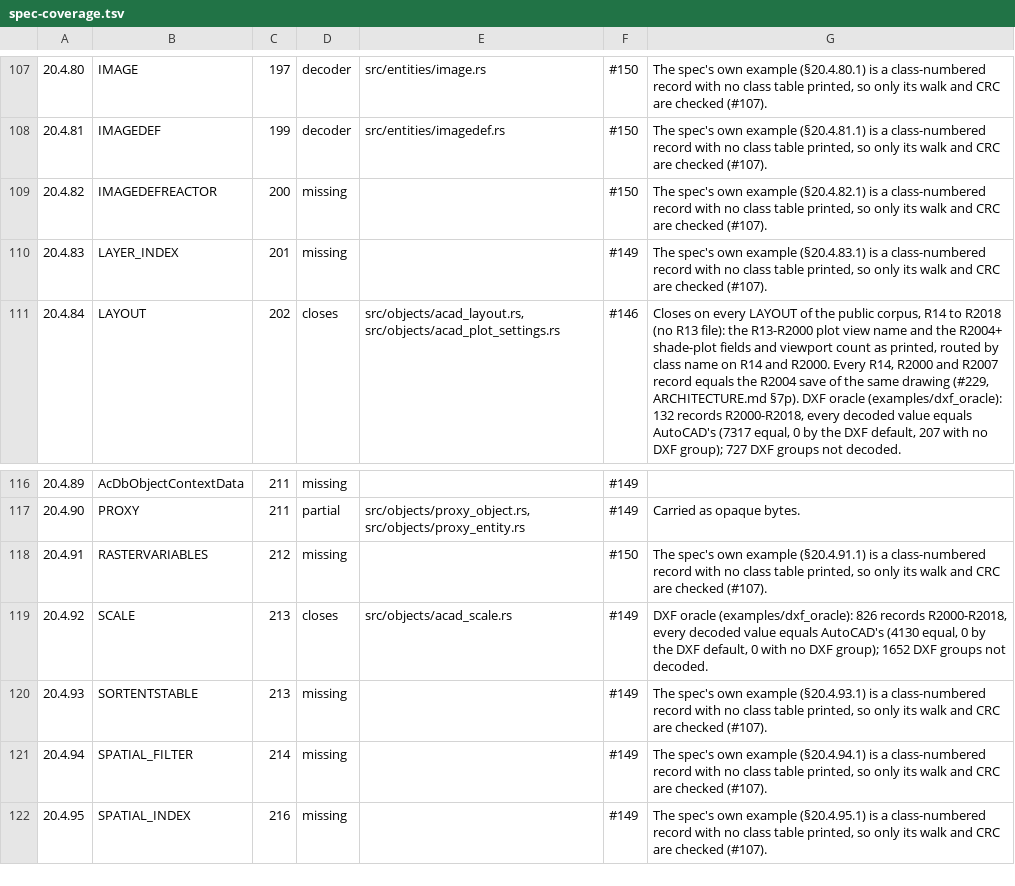
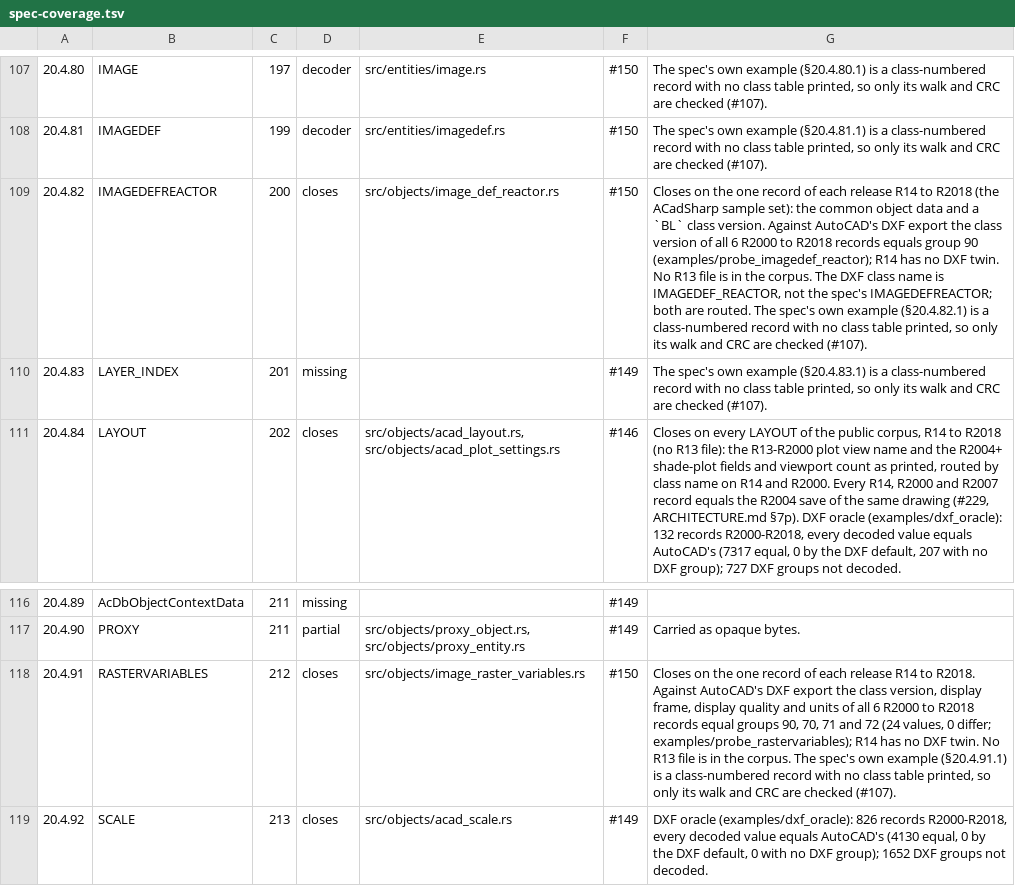
Before and after one commit to DrunkOnJava/dwg-rs, a TSV file: docs/data/spec-coverage.tsv, drawn as a sheet; only a part is shown, gaps mark what is left out; the shorter side is filled out with more unchanged rows; the diff names each change by its address in the sheet, - before the commit and + after, or states it on an @@ line.

Commit message:
feat(objects): decode IMAGEDEF_REACTOR and RASTERVARIABLES (§20.4.82, §20.4.91, #150) (#305)
* feat(objects): decode IMAGEDEF_REACTOR and RASTERVARIABLES (§20.4.82, §20.4.91, #150)

Both objects are the common object data and a class version, RASTERVARIABLES
with three BS after it. The dispatcher had no class-name arm for either, so
the 14 records of the corpus's seven IMAGE-bearing drawings (R14 to R2018)
were skipped; each closes on its data-stream boundary.

Against AutoCAD's DXF export (R2000 to R2018) all 30 values equal the groups
that carry them; R14 has no twin.

* refactor(objects): name the module image_raster_variables so its entry in the list sits apart from its siblings' (rustfmt sorts the list)

* fix(examples): carry the one harness file every probe of this lane shares, so the copies merge in any order

* docs(architecture): renumber the new section (7x->7ae) after the sections main added

```diff
--- a/docs/data/spec-coverage.tsv
+++ b/docs/data/spec-coverage.tsv
-D109: missing
+D109: closes
-E109: (empty)
+E109: src/objects/image_def_reactor.rs
-G109: The spec's…
+G109: Closes on the one record of each release R14 to R2018 (the ACadSharp sample set): the common object data and a `BL` class version. Against AutoCAD's DXF export the class version of all 6 R2000 to R2018 records equals group 90 (examples/probe_imagedef_reactor); R14 has no DXF twin. No R13 file is in the corpus. The DXF class name is IMAGEDEF_REACTOR, not the spec's IMAGEDEFREACTOR; both are routed. The spec's…
-D118: missing
+D118: closes
-E118: (empty)
+E118: src/objects/image_raster_variables.rs
-G118: The spec's…
+G118: Closes on the one record of each release R14 to R2018. Against AutoCAD's DXF export the class version, display frame, display quality and units of all 6 R2000 to R2018 records equal groups 90, 70, 71 and 72 (24 values, 0 differ; examples/probe_rastervariables); R14 has no DXF twin. No R13 file is in the corpus. The spec's…
```
Also changed, not shown: tools/corpus/baseline.tsv, 8 other files.
